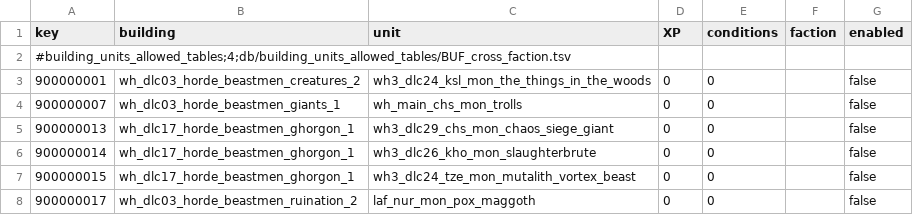
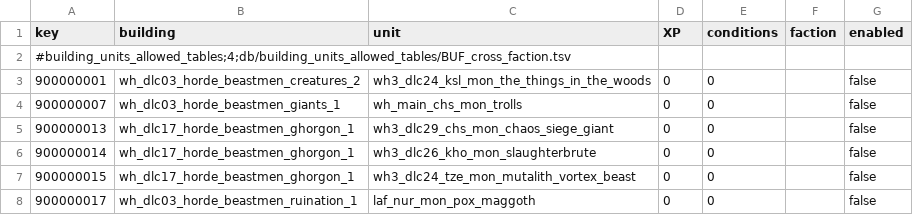
Before and after one commit to zverofaust/WarbandUpgradeExpanded, a TSV file: db/building_units_allowed_tables/BUF_cross_faction.tsv, drawn as a sheet.

Commit message:
Remove superseded TLA Beastmen upgrade tables in favor of BUF

```diff
--- a/db/building_units_allowed_tables/BUF_cross_faction.tsv
+++ b/db/building_units_allowed_tables/BUF_cross_faction.tsv
@@ -7,2 +7,2 @@ key	building	unit	XP	conditions	faction	enabled
 900000015	wh_dlc17_horde_beastmen_ghorgon_1	wh3_dlc24_tze_mon_mutalith_vortex_beast	0	0		false
-900000017	wh_dlc03_horde_beastmen_ruination_2	laf_nur_mon_pox_maggoth	0	0		false
+900000017	wh_dlc03_horde_beastmen_ruination_1	laf_nur_mon_pox_maggoth	0	0		false
```
Also changed, not shown: 5 other files.
